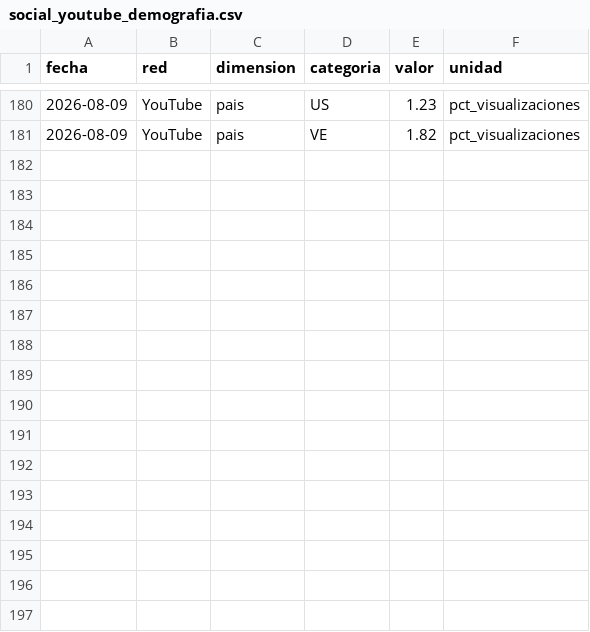
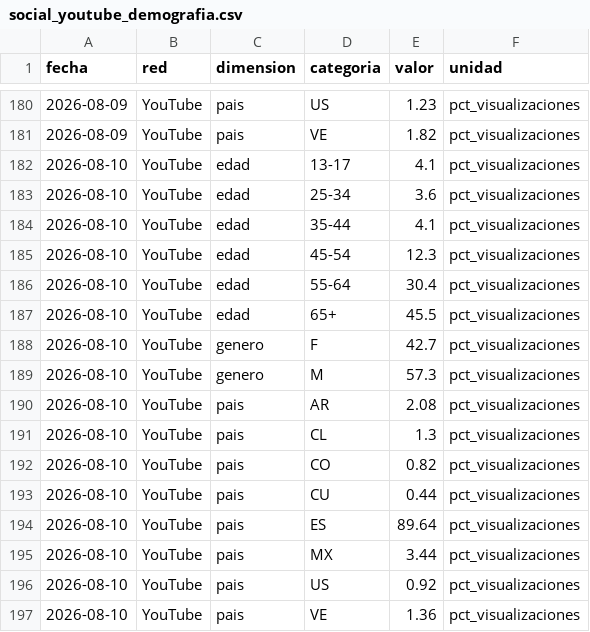
Before and after one commit to WeRise-ESP/dashboard-reversal, a CSV file: data/historico_social/social_youtube_demografia.csv, drawn as a sheet; only a part is shown, gaps mark what is left out; the diff names each change by its address in the sheet, - before the commit and + after, or states it on an @@ line.

```diff
--- a/data/historico_social/social_youtube_demografia.csv
+++ b/data/historico_social/social_youtube_demografia.csv
+row 182: 2026-08-10 | YouTube | edad | 13-17 | 4.1 | pct_visualizaciones
+row 183: 2026-08-10 | YouTube | edad | 25-34 | 3.6 | pct_visualizaciones
+row 184: 2026-08-10 | YouTube | edad | 35-44 | 4.1 | pct_visualizaciones
+row 185: 2026-08-10 | YouTube | edad | 45-54 | 12.3 | pct_visualizaciones
+row 186: 2026-08-10 | YouTube | edad | 55-64 | 30.4 | pct_visualizaciones
+row 187: 2026-08-10 | YouTube | edad | 65+ | 45.5 | pct_visualizaciones
+row 188: 2026-08-10 | YouTube | genero | F | 42.7 | pct_visualizaciones
+row 189: 2026-08-10 | YouTube | genero | M | 57.3 | pct_visualizaciones
+row 190: 2026-08-10 | YouTube | pais | AR | 2.08 | pct_visualizaciones
+row 191: 2026-08-10 | YouTube | pais | CL | 1.3 | pct_visualizaciones
+row 192: 2026-08-10 | YouTube | pais | CO | 0.82 | pct_visualizaciones
+row 193: 2026-08-10 | YouTube | pais | CU | 0.44 | pct_visualizaciones
+row 194: 2026-08-10 | YouTube | pais | ES | 89.64 | pct_visualizaciones
+row 195: 2026-08-10 | YouTube | pais | MX | 3.44 | pct_visualizaciones
+row 196: 2026-08-10 | YouTube | pais | US | 0.92 | pct_visualizaciones
+row 197: 2026-08-10 | YouTube | pais | VE | 1.36 | pct_visualizaciones
```
Also changed, not shown: data/historico_social/social_facebook_diario.csv, data/historico_social/social_instagram_demografia.csv, 3 other files.
